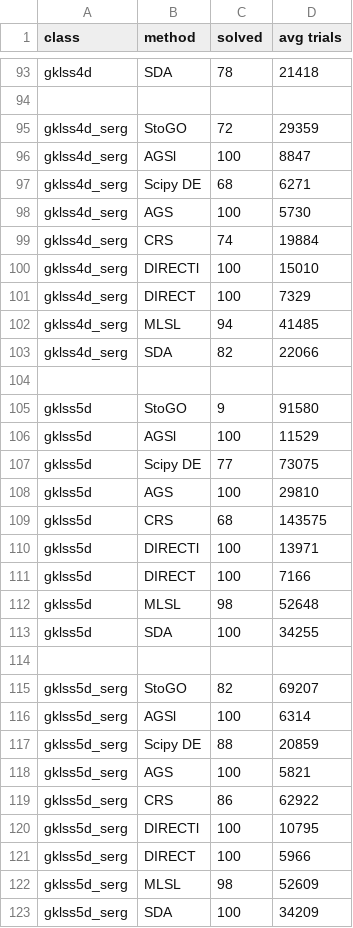
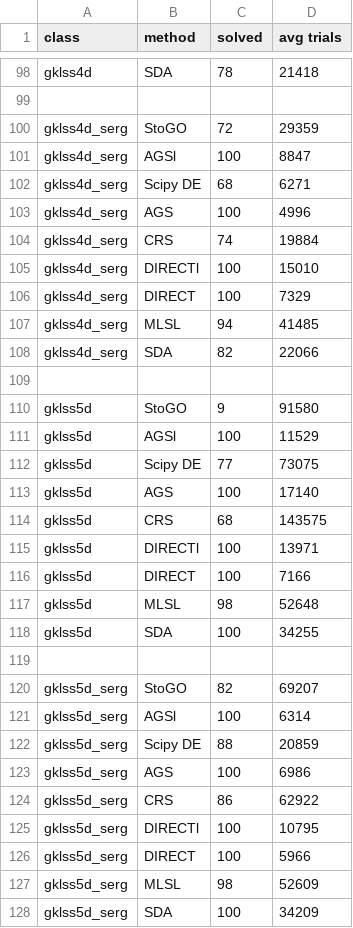
Before and after one commit to sovrasov/ags_nlp_solver, a CSV file: experiments/report.csv, drawn as a sheet; only a part is shown, gaps mark what is left out; the diff covers the shown part only.

```diff
--- a/experiments/report.csv
+++ b/experiments/report.csv
@@ -97,3 +102,3 @@ gklss4d_serg,AGSl,100,8847
 gklss4d_serg,Scipy DE,68,6271
-gklss4d_serg,AGS,100,5730
+gklss4d_serg,AGS,100,4996
 gklss4d_serg,CRS,74,19884
@@ -107,3 +112,3 @@ gklss5d,AGSl,100,11529
 gklss5d,Scipy DE,77,73075
-gklss5d,AGS,100,29810
+gklss5d,AGS,100,17140
 gklss5d,CRS,68,143575
@@ -117,3 +122,3 @@ gklss5d_serg,AGSl,100,6314
 gklss5d_serg,Scipy DE,88,20859
-gklss5d_serg,AGS,100,5821
+gklss5d_serg,AGS,100,6986
 gklss5d_serg,CRS,86,62922
```
Also changed, not shown: 7 added rows and 12 edited cells elsewhere in this file, 30 other files.
